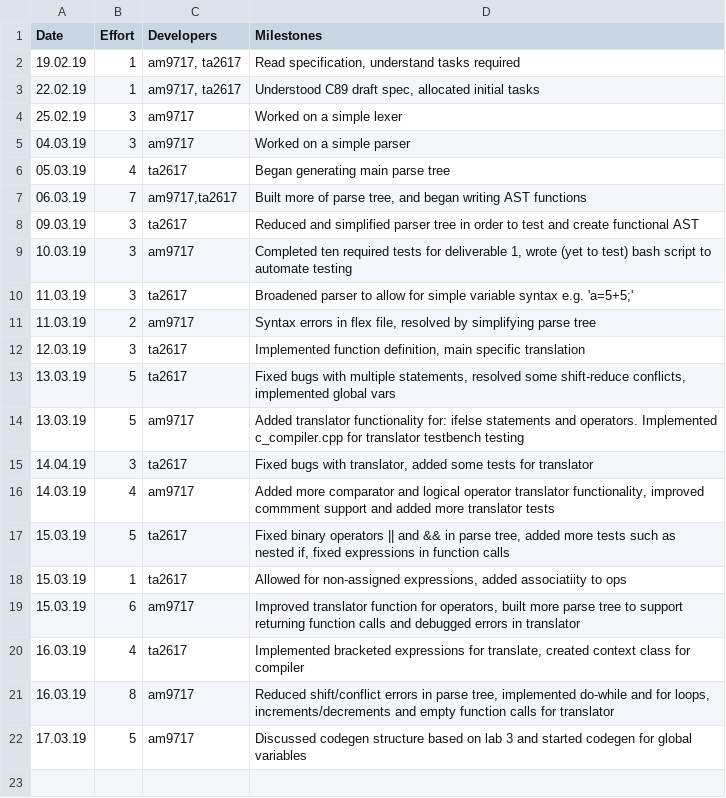
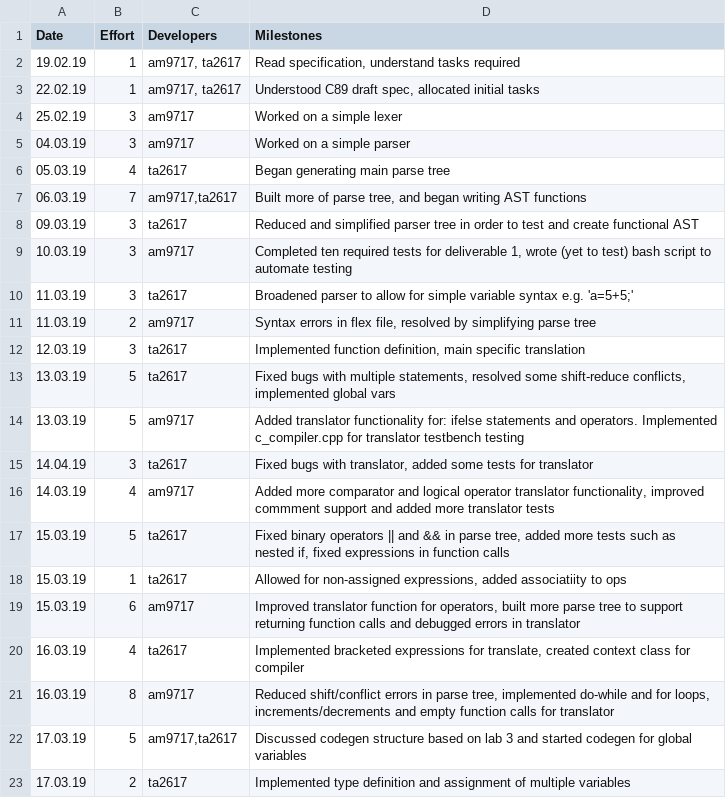
Before and after one commit to tharuraht/C-Compiler-, a CSV file: management/effort-log.csv, drawn as a sheet.

Commit message:
Alllowed multiple definition and assignments

```diff
--- a/management/effort-log.csv
+++ b/management/effort-log.csv
@@ -21,2 +21,3 @@ Date,Effort,Developers,Milestones
 16.03.19,8,am9717, "Reduced shift/conflict errors in parse tree, implemented do-while and for loops, increments/decrements and empty function calls for translator"
-17.03.19,5,am9717,"Discussed codegen structure based on lab 3 and started codegen for global variables"
+17.03.19,5,"am9717,ta2617","Discussed codegen structure based on lab 3 and started codegen for global variables"
+17.03.19,2,ta2617,"Implemented type definition and assignment of multiple variables"
```
Also changed, not shown: 2 other files.
